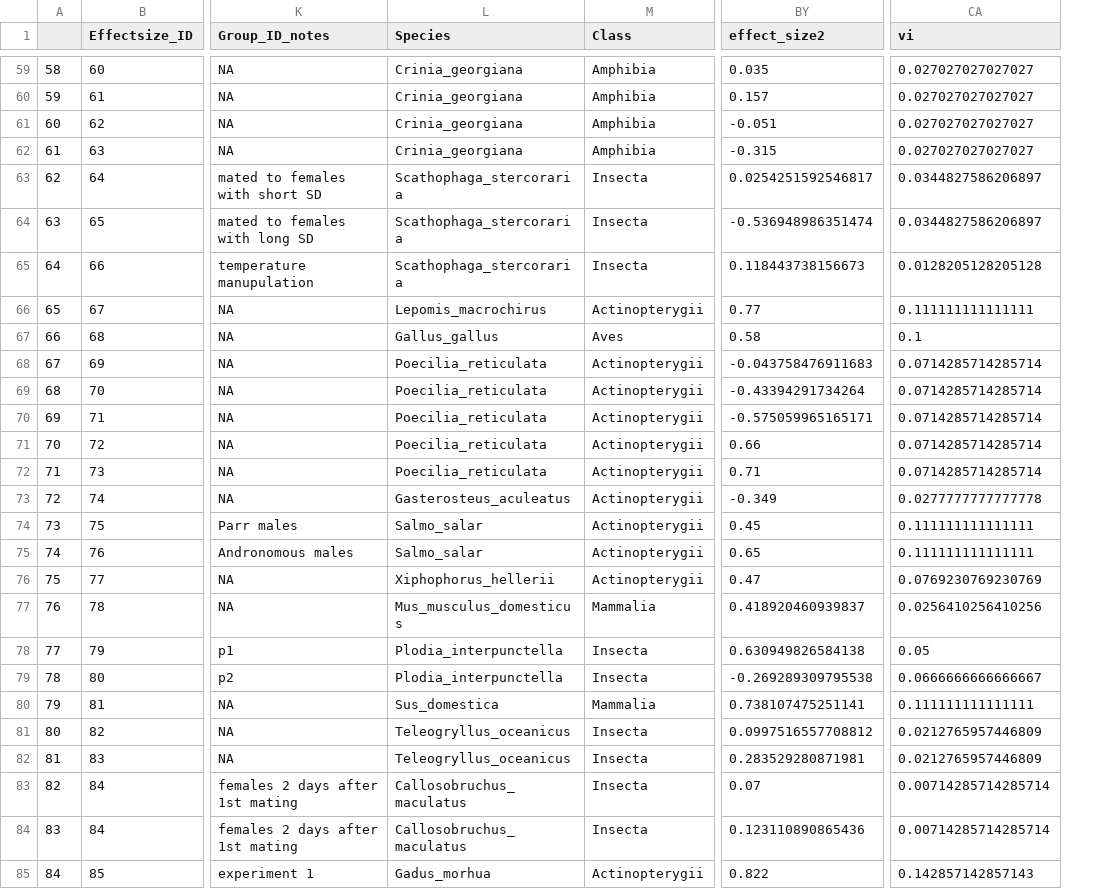
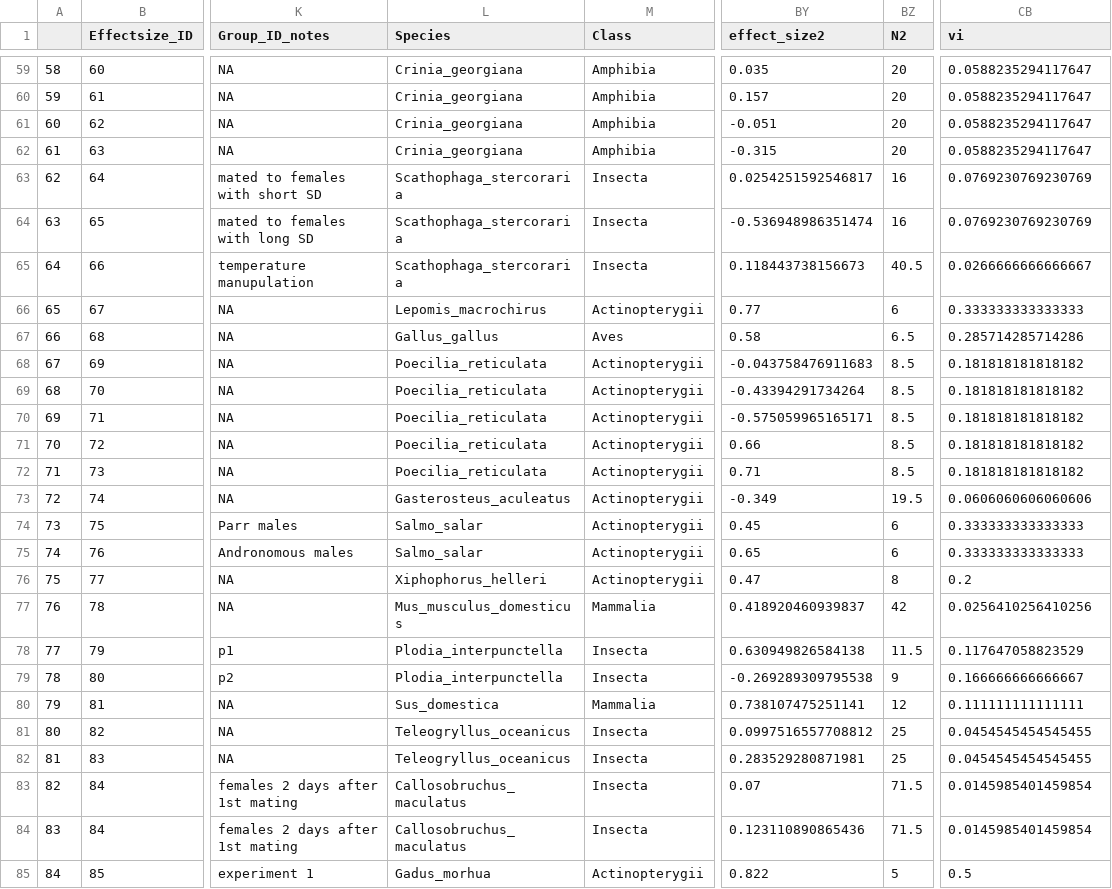
Before and after one commit to elmacartney/Postcop_MA, a CSV file: Data/processed_data.csv, drawn as a sheet; only a part is shown, gaps mark what is left out; addresses are those after the commit; the diff covers the shown part only; the diff names each change by its address in the sheet, - before the commit and + after, or states it on an @@ line.

```diff
--- a/Data/processed_data.csv
+++ b/Data/processed_data.csv
+column BZ (N2), rows 59-85: 20 | 20 | 20 | 20 | 16 | 16 | 40.5 | 6 | 6.5 | 8.5 | 8.5 | 8.5 | 8.5 | 8.5 | 19.5 | 6 | 6 | 8 | 42 | 11.5 | 9 | 12 | 25 | 25 | 71.5 | 71.5 | 5
-CB59:CB62 (vi): 0.027027027027027
+CB59:CB62 (vi): 0.0588235294117647
-CB63:CB64 (vi): 0.0344827586206897
+CB63:CB64 (vi): 0.0769230769230769
-CB65 (vi): 0.0128205128205128
+CB65 (vi): 0.0266666666666667
-CB66 (vi): 0.111111111111111
+CB66 (vi): 0.333333333333333
-CB67 (vi): 0.1
+CB67 (vi): 0.285714285714286
-CB68:CB72 (vi): 0.0714285714285714
+CB68:CB72 (vi): 0.181818181818182
-CB73 (vi): 0.0277777777777778
+CB73 (vi): 0.0606060606060606
-CB74:CB75 (vi): 0.111111111111111
+CB74:CB75 (vi): 0.333333333333333
-L76 (Species): Xiphophorus_hellerii
+L76 (Species): Xiphophorus_helleri
-CB76 (vi): 0.0769230769230769
+CB76 (vi): 0.2
-CB78 (vi): 0.05
+CB78 (vi): 0.117647058823529
-CB79 (vi): 0.0666666666666667
+CB79 (vi): 0.166666666666667
-CB81:CB82 (vi): 0.0212765957446809
+CB81:CB82 (vi): 0.0454545454545455
-CB83:CB84 (vi): 0.00714285714285714
+CB83:CB84 (vi): 0.0145985401459854
-CB85 (vi): 0.142857142857143
+CB85 (vi): 0.5
```
Also changed, not shown: 72 edited cells elsewhere in this file, 1 other file.
